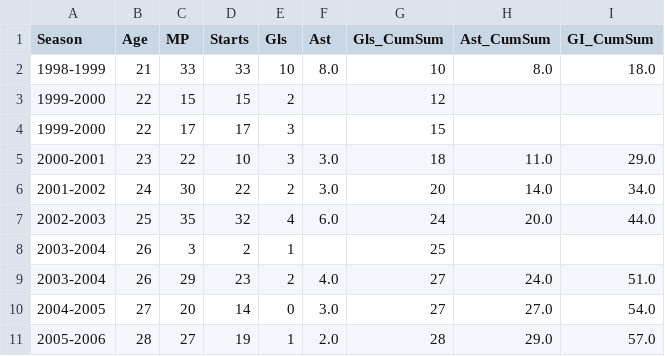
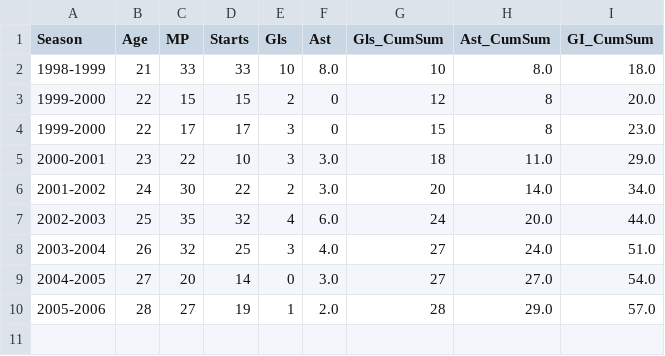
Before and after one commit to JackyKch/HeungMinSonJourney, a CSV file: data/goal_involments/nakata_hidetoshi.csv, drawn as a sheet.

Commit message:
Clean GI data

```diff
--- a/data/goal_involments/nakata_hidetoshi.csv
+++ b/data/goal_involments/nakata_hidetoshi.csv
@@ -2,4 +2,4 @@ Season,Age,MP,Starts,Gls,Ast,Gls_CumSum,Ast_CumSum,GI_CumSum
 1998-1999,21,33,33,10,8.0,10,8.0,18.0
-1999-2000,22,15,15,2,,12,,
-1999-2000,22,17,17,3,,15,,
+1999-2000,22,15,15,2,0,12,8,20.0
+1999-2000,22,17,17,3,0,15,8,23.0
 2000-2001,23,22,10,3,3.0,18,11.0,29.0
@@ -7,4 +7,3 @@ Season,Age,MP,Starts,Gls,Ast,Gls_CumSum,Ast_CumSum,GI_CumSum
 2002-2003,25,35,32,4,6.0,24,20.0,44.0
-2003-2004,26,3,2,1,,25,,
-2003-2004,26,29,23,2,4.0,27,24.0,51.0
+2003-2004,26,32,25,3,4.0,27,24.0,51.0
 2004-2005,27,20,14,0,3.0,27,27.0,54.0
```
Also changed, not shown: 1 other file.
